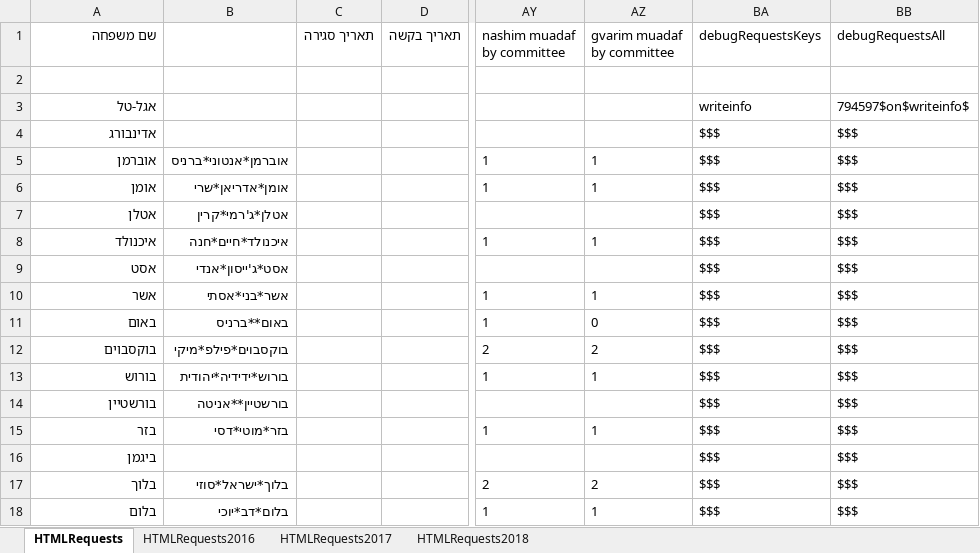
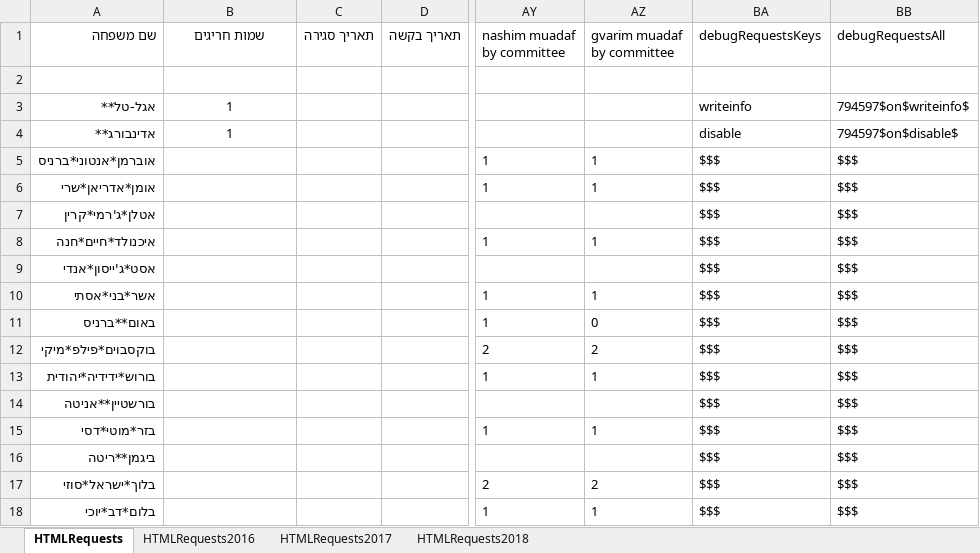
Before and after one commit to sgutgold/yamimNoraim, an Excel workbook: membersRequests.xlsx, sheet HTMLRequests, drawn as a sheet; only a part is shown, gaps mark what is left out; values as stored, in another font and other column widths than the file's, no borders; the diff covers the shown part only; the diff names each change by its address in the sheet, - before the commit and + after, or states it on an @@ line.

Commit message:
--re-organize names

```diff
--- a/membersRequests.xlsx (sheet HTMLRequests)
+++ b/membersRequests.xlsx (sheet HTMLRequests)
-B1: (empty)
+B1: שמות חריגים
-A3 (שם משפחה): אגל-טל
+A3 (שם משפחה): אגל-טל**
-B3:B4 (שמות חריגים): (empty)
+B3:B4 (שמות חריגים): 1
-A4 (שם משפחה): אדינבורג
+A4 (שם משפחה): אדינבורג**
-BA4 (debugRequestsKeys): $$$
+BA4 (debugRequestsKeys): disable
-BB4 (debugRequestsAll): $$$
+BB4 (debugRequestsAll): 794597$on$disable$
-A5 (שם משפחה): אוברמן
+A5 (שם משפחה): אוברמן*אנטוני*ברניס
-B5 (שמות חריגים): אוברמן*אנטוני*ברניס
+B5 (שמות חריגים): (empty)
-A6 (שם משפחה): אומן
+A6 (שם משפחה): אומן*אדריאן*שרי
-B6 (שמות חריגים): אומן*אדריאן*שרי
+B6 (שמות חריגים): (empty)
-A7 (שם משפחה): אטלן
+A7 (שם משפחה): אטלן*ג'רמי*קרין
-B7 (שמות חריגים): אטלן*ג'רמי*קרין
+B7 (שמות חריגים): (empty)
-A8 (שם משפחה): איכנולד
+A8 (שם משפחה): איכנולד*חיים*חנה
-B8 (שמות חריגים): איכנולד*חיים*חנה
+B8 (שמות חריגים): (empty)
-A9 (שם משפחה): אסט
+A9 (שם משפחה): אסט*ג'ייסון*אנדי
-B9 (שמות חריגים): אסט*ג'ייסון*אנדי
+B9 (שמות חריגים): (empty)
-A10 (שם משפחה): אשר
+A10 (שם משפחה): אשר*בני*אסתי
-B10 (שמות חריגים): אשר*בני*אסתי
+B10 (שמות חריגים): (empty)
-A11 (שם משפחה): באום
+A11 (שם משפחה): באום**ברניס
-B11 (שמות חריגים): באום**ברניס
+B11 (שמות חריגים): (empty)
-A12 (שם משפחה): בוקסבוים
+A12 (שם משפחה): בוקסבוים*פילפ*מיקי
-B12 (שמות חריגים): בוקסבוים*פילפ*מיקי
+B12 (שמות חריגים): (empty)
-A13 (שם משפחה): בורוש
+A13 (שם משפחה): בורוש*ידידיה*יהודית
-B13 (שמות חריגים): בורוש*ידידיה*יהודית
+B13 (שמות חריגים): (empty)
-A14 (שם משפחה): בורשטיין
+A14 (שם משפחה): בורשטיין**אניטה
-B14 (שמות חריגים): בורשטיין**אניטה
+B14 (שמות חריגים): (empty)
-A15 (שם משפחה): בזר
+A15 (שם משפחה): בזר*מוטי*דסי
-B15 (שמות חריגים): בזר*מוטי*דסי
+B15 (שמות חריגים): (empty)
-A16 (שם משפחה): ביגמן
+A16 (שם משפחה): ביגמן**ריטה
-A17 (שם משפחה): בלוך
+A17 (שם משפחה): בלוך*ישראל*סוזי
-B17 (שמות חריגים): בלוך*ישראל*סוזי
+B17 (שמות חריגים): (empty)
-A18 (שם משפחה): בלום
+A18 (שם משפחה): בלום*דב*יוכי
-B18 (שמות חריגים): בלום*דב*יוכי
+B18 (שמות חריגים): (empty)
```
Also changed, not shown: 517 edited cells and cell formats elsewhere in this sheet.
